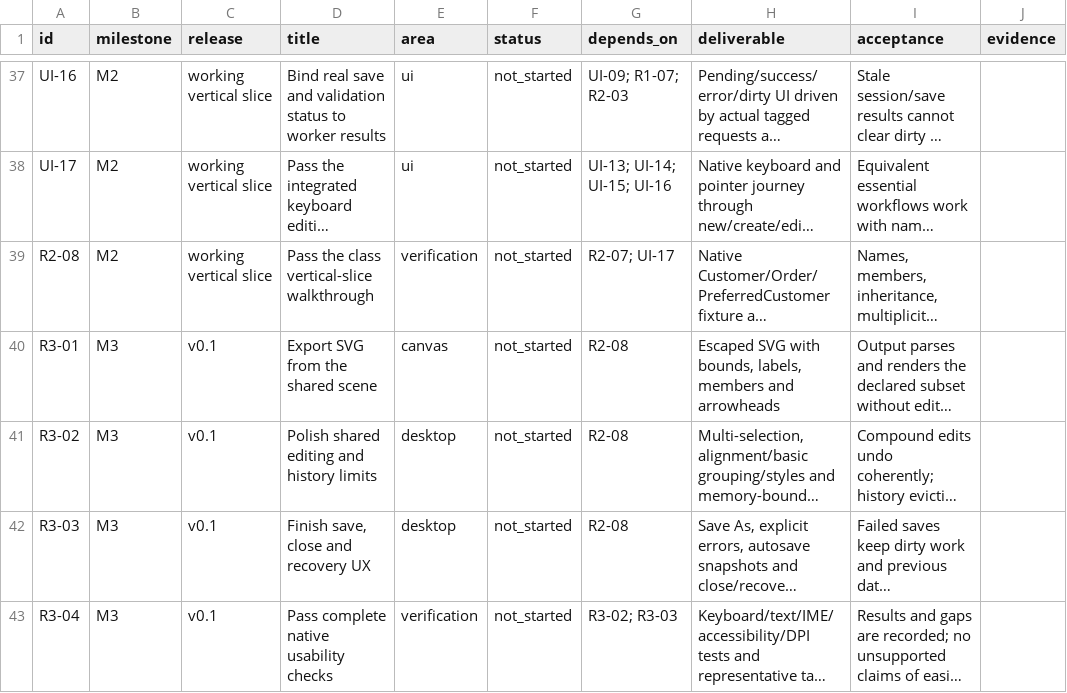
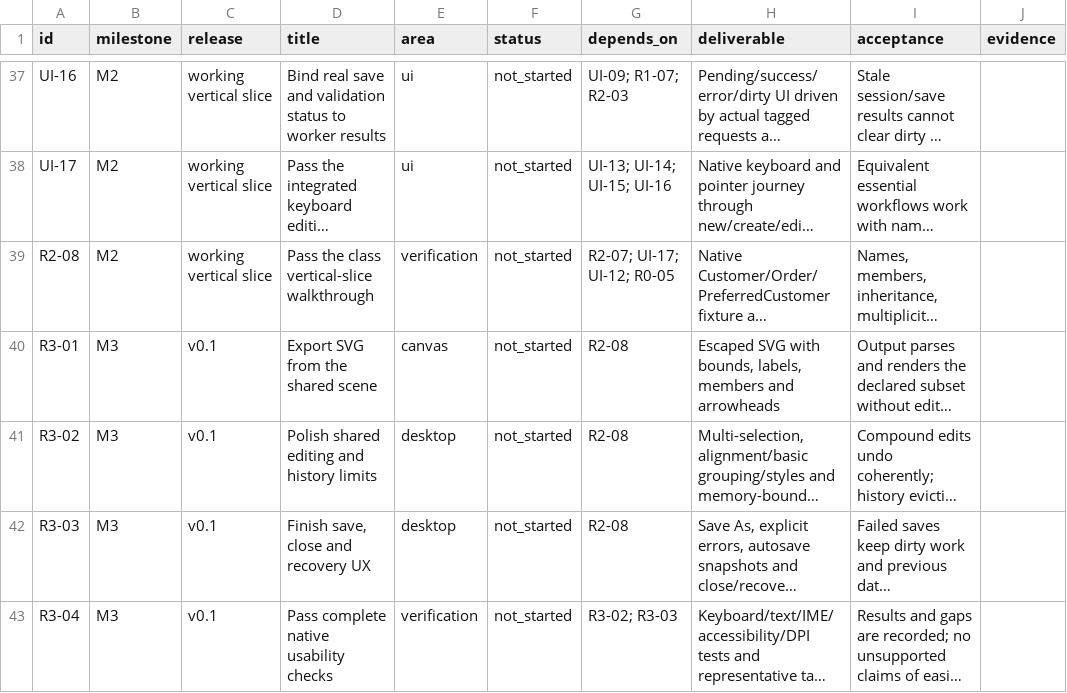
Before and after one commit to DAWAS00/Diagrams, a CSV file: plan-rust-diagram-editor/rust-backlog.csv, drawn as a sheet; only a part is shown, gaps mark what is left out; long unchanged cells end in …; the diff names each change by its address in the sheet, - before the commit and + after, or states it on an @@ line.

```diff
--- a/plan-rust-diagram-editor/rust-backlog.csv
+++ b/plan-rust-diagram-editor/rust-backlog.csv
-G39 (depends_on): R2-07; UI-17
+G39 (depends_on): R2-07; UI-17; UI-12; R0-05
```
Also changed, not shown: 4 other files.
